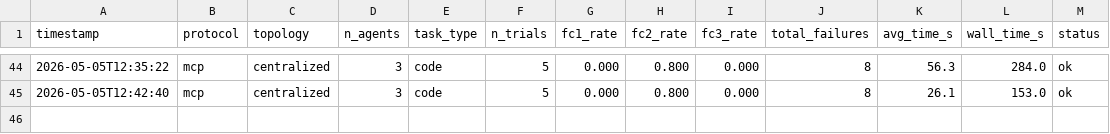
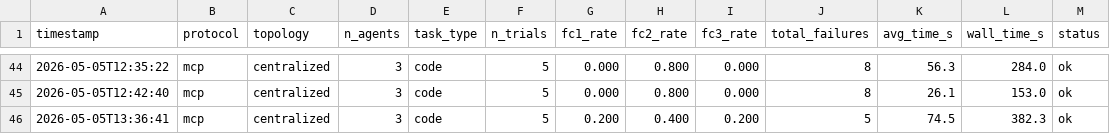
Before and after one commit to ds9-code/protocol-topology-mast, a TSV file: results.tsv, drawn as a sheet; only a part is shown, gaps mark what is left out.

Commit message:
exp: mcp_centralized_n3_code_rep2 status=ok fc2=0.400 fails=5

```diff
--- a/results.tsv
+++ b/results.tsv
@@ -45 +45,2 @@ timestamp	protocol	topology	n_agents	task_type	n_trials	fc1_rate	fc2_rate	fc3_ra
 2026-05-05T12:42:40	mcp	centralized	3	code	5	0.000	0.800	0.000	8	26.1	153.0	ok
+2026-05-05T13:36:41	mcp	centralized	3	code	5	0.200	0.400	0.200	5	74.5	382.3	ok
```
Also changed, not shown: 3 other files.
